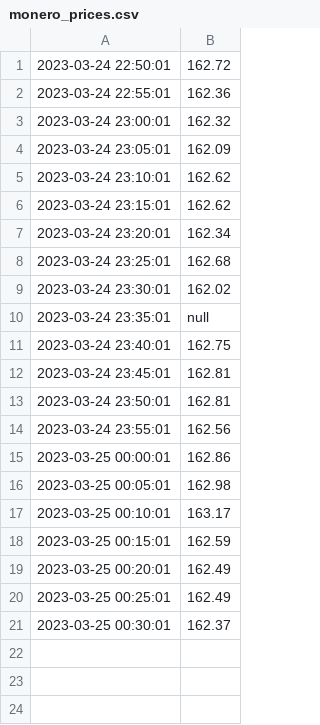
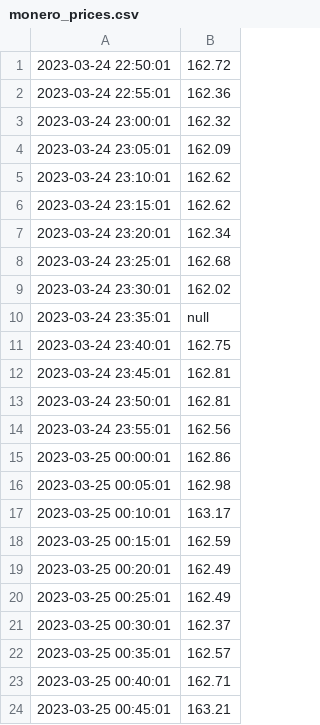
Before and after one commit to MouradSylla29/Python-Git-Linux, a CSV file: monero_prices.csv, drawn as a sheet; the diff names each change by its address in the sheet, - before the commit and + after, or states it on an @@ line.

Commit message:
update

```diff
--- a/monero_prices.csv
+++ b/monero_prices.csv
+row 22: 2023-03-25 00:35:01 | 162.57
+row 23: 2023-03-25 00:40:01 | 162.71
+row 24: 2023-03-25 00:45:01 | 163.21
```
